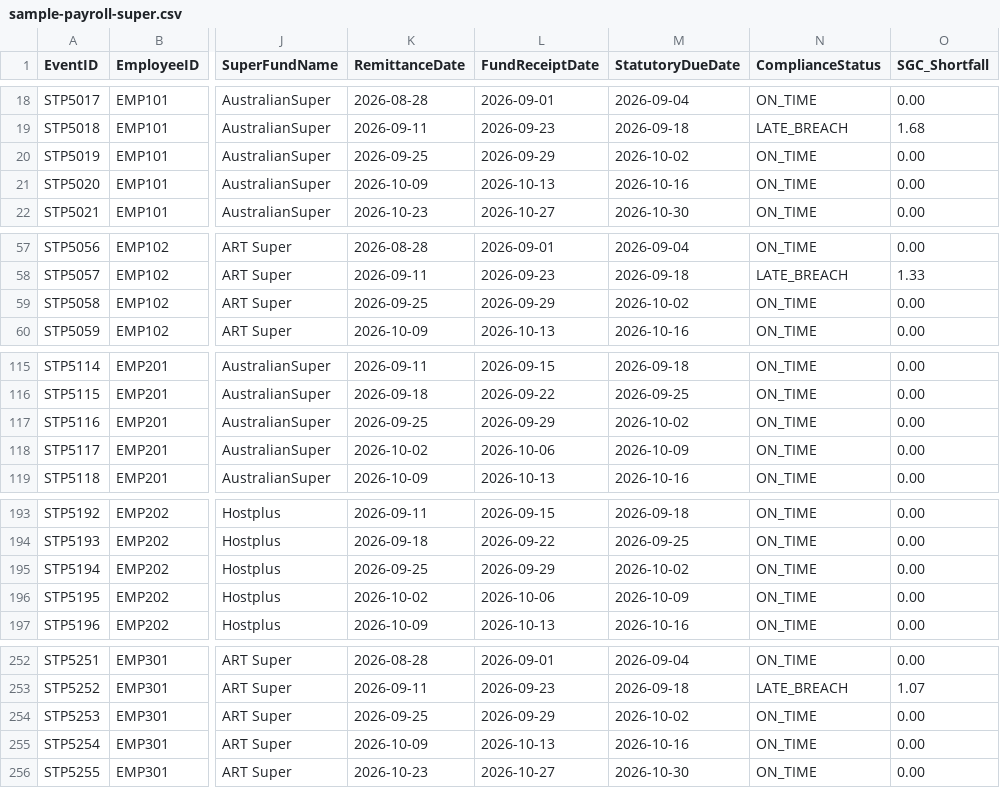
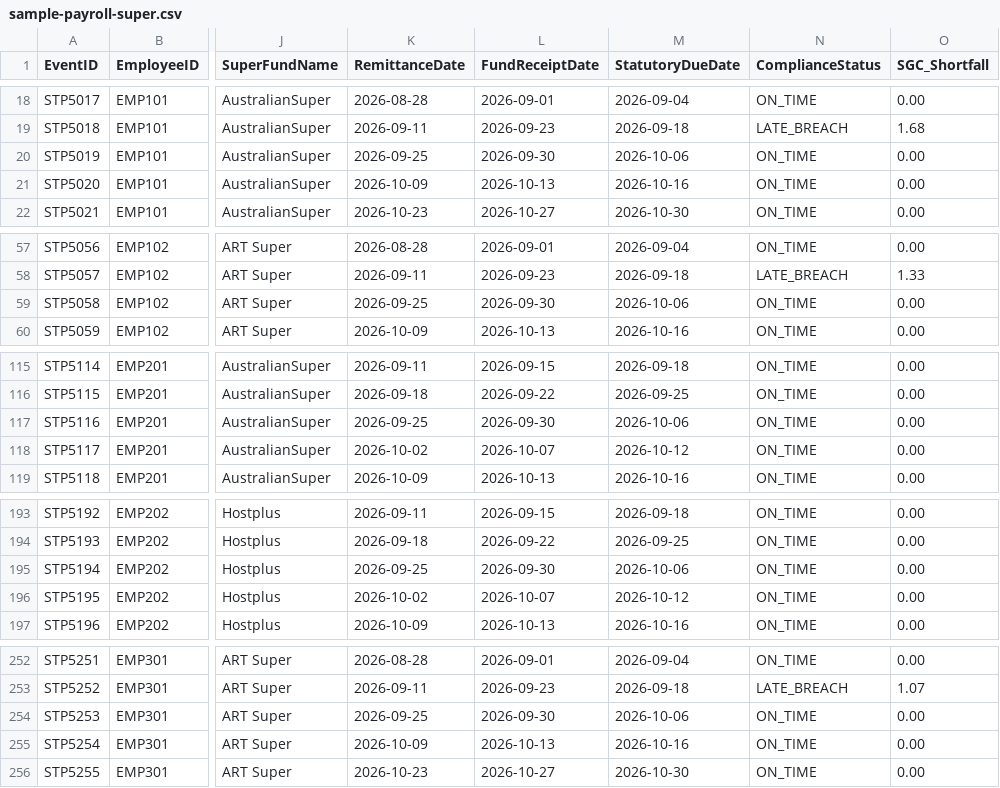
Before and after one commit to ryanduguid/accounting-review-pipeline, a CSV file: apps/australian-accounting-power-bi/samples/sample-payroll-super.csv, drawn as a sheet; only a part is shown, gaps mark what is left out; the diff covers the shown part only; the diff names each change by its address in the sheet, - before the commit and + after, or states it on an @@ line.

Commit message:
Add the WA and Queensland King's Birthday to the sample calendar
The methodology counts a business day against every holiday gazetted for the
whole of any state or territory, and two were missing from the sample calendar
and from the independent list the test checks it against: the WA King's
Birthday on Monday 28 September 2026, and the Queensland King's Birthday on
Monday 5 October 2026, which is also Labour Day in NSW, South Australia and the
ACT. Both are now listed with their government sources, for 2026 and 2027,
which are the years those pages publish.

Regenerating the payroll fixture moves eight rows: the six 23 September paydays
fall due on 6 October rather than 2 October, and the two 30 September paydays
on 12 October rather than 9 October. Every receipt still arrives on time, so no
breach classification changes.

The reduced-calendar disclosure now names what is still out in the same window:
Victoria's Friday before the AFL Grand Final and Melbourne Cup Day, and the
part-day evening holidays South Australia and Queensland observe in December.
Its regional-holiday example was wrong about Melbourne Cup, which covers the
whole state while letting non-metro councils substitute another day, so it now
uses the Royal Queensland Show and the Tasmanian show days instead.

Monthly Close's worked example listed three pack files; the demo it quotes
writes four, so client-queries.csv and the drafted-query count are added.

```diff
--- a/apps/australian-accounting-power-bi/samples/sample-payroll-super.csv
+++ b/apps/australian-accounting-power-bi/samples/sample-payroll-super.csv
-L20 (FundReceiptDate): 2026-09-29
+L20 (FundReceiptDate): 2026-09-30
-M20 (StatutoryDueDate): 2026-10-02
+M20 (StatutoryDueDate): 2026-10-06
-L59 (FundReceiptDate): 2026-09-29
+L59 (FundReceiptDate): 2026-09-30
-M59 (StatutoryDueDate): 2026-10-02
+M59 (StatutoryDueDate): 2026-10-06
-L117 (FundReceiptDate): 2026-09-29
+L117 (FundReceiptDate): 2026-09-30
-M117 (StatutoryDueDate): 2026-10-02
+M117 (StatutoryDueDate): 2026-10-06
-L118 (FundReceiptDate): 2026-10-06
+L118 (FundReceiptDate): 2026-10-07
-M118 (StatutoryDueDate): 2026-10-09
+M118 (StatutoryDueDate): 2026-10-12
-L195 (FundReceiptDate): 2026-09-29
+L195 (FundReceiptDate): 2026-09-30
-M195 (StatutoryDueDate): 2026-10-02
+M195 (StatutoryDueDate): 2026-10-06
-L196 (FundReceiptDate): 2026-10-06
+L196 (FundReceiptDate): 2026-10-07
-M196 (StatutoryDueDate): 2026-10-09
+M196 (StatutoryDueDate): 2026-10-12
-L254 (FundReceiptDate): 2026-09-29
+L254 (FundReceiptDate): 2026-09-30
-M254 (StatutoryDueDate): 2026-10-02
+M254 (StatutoryDueDate): 2026-10-06
```
Also changed, not shown: 2 edited cells elsewhere in this file, 4 other files.
